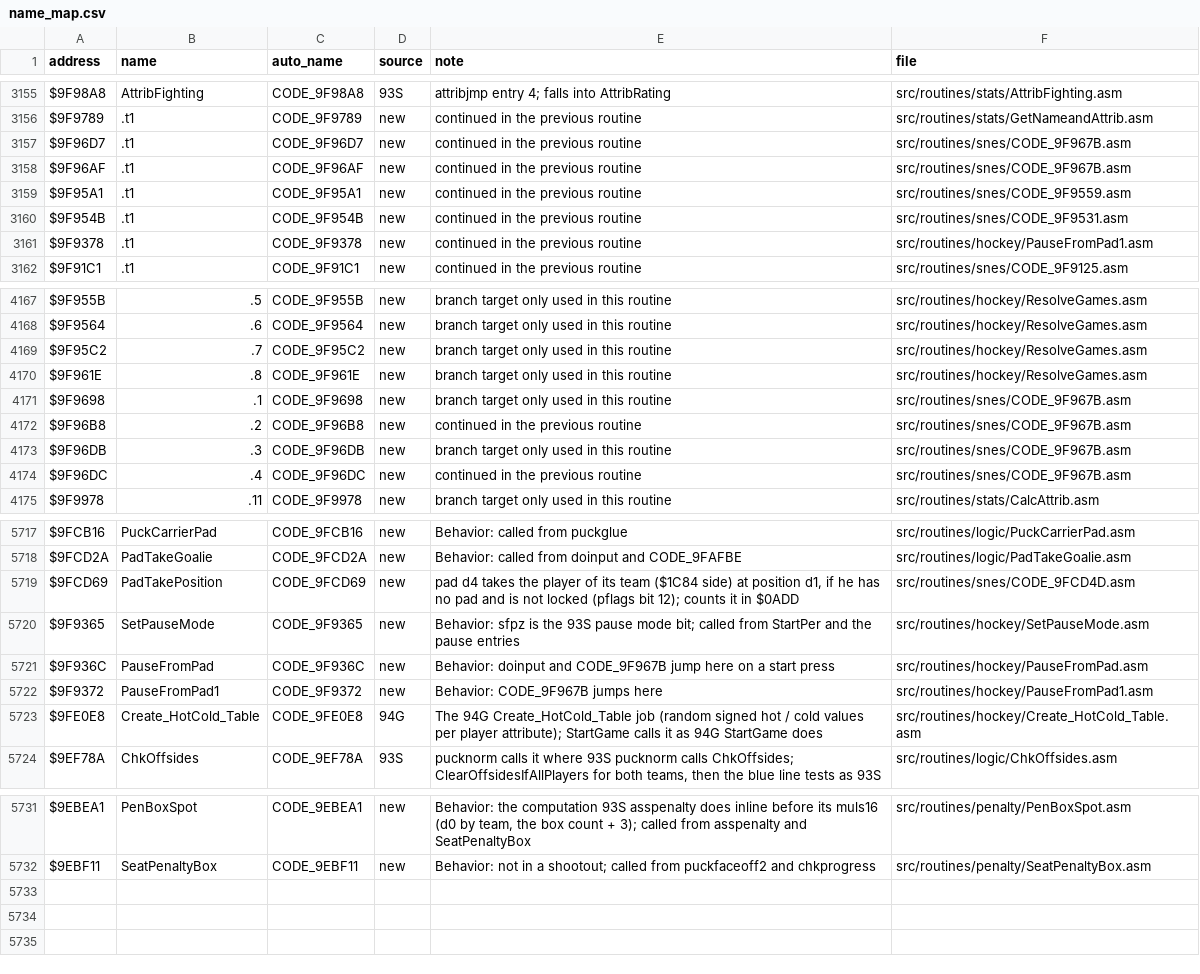
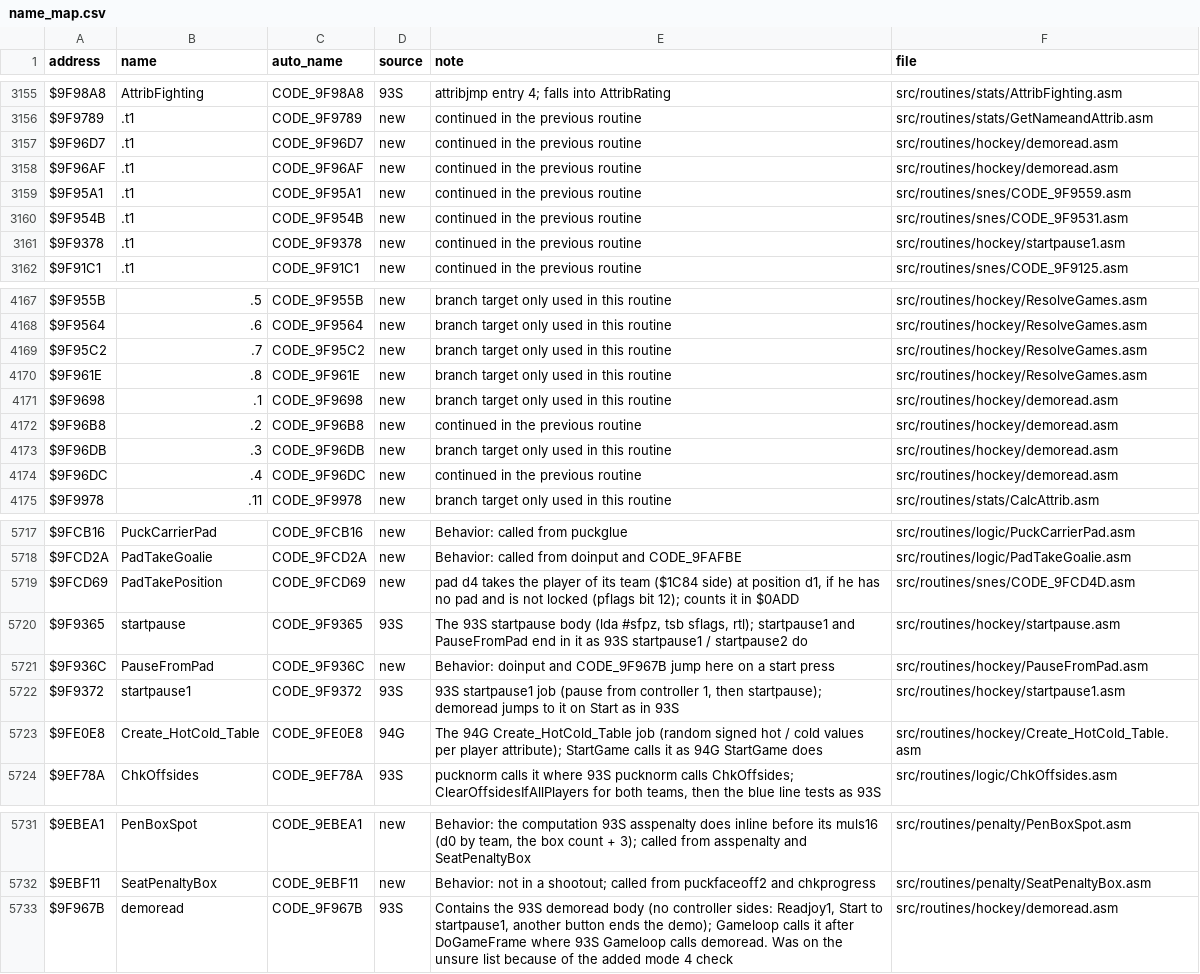
Before and after one commit to Mhopkinsinc/NHL94SNES, a CSV file: docs/name_map.csv, drawn as a sheet; only a part is shown, gaps mark what is left out.

```diff
--- a/docs/name_map.csv
+++ b/docs/name_map.csv
@@ -3156,7 +3156,7 @@ $9F98A8,AttribFighting,CODE_9F98A8,93S,attribjmp entry 4; falls into AttribRatin
 $9F9789,.t1,CODE_9F9789,new,continued in the previous routine,src/routines/stats/GetNameandAttrib.asm
-$9F96D7,.t1,CODE_9F96D7,new,continued in the previous routine,src/routines/snes/CODE_9F967B.asm
-$9F96AF,.t1,CODE_9F96AF,new,continued in the previous routine,src/routines/snes/CODE_9F967B.asm
+$9F96D7,.t1,CODE_9F96D7,new,continued in the previous routine,src/routines/hockey/demoread.asm
+$9F96AF,.t1,CODE_9F96AF,new,continued in the previous routine,src/routines/hockey/demoread.asm
 $9F95A1,.t1,CODE_9F95A1,new,continued in the previous routine,src/routines/snes/CODE_9F9559.asm
 $9F954B,.t1,CODE_9F954B,new,continued in the previous routine,src/routines/snes/CODE_9F9531.asm
-$9F9378,.t1,CODE_9F9378,new,continued in the previous routine,src/routines/hockey/PauseFromPad1.asm
+$9F9378,.t1,CODE_9F9378,new,continued in the previous routine,src/routines/hockey/startpause1.asm
 $9F91C1,.t1,CODE_9F91C1,new,continued in the previous routine,src/routines/snes/CODE_9F9125.asm
@@ -4170,6 +4170,6 @@ $9F95C2,.7,CODE_9F95C2,new,branch target only used in this routine,src/routines/
 $9F961E,.8,CODE_9F961E,new,branch target only used in this routine,src/routines/hockey/ResolveGames.asm
-$9F9698,.1,CODE_9F9698,new,branch target only used in this routine,src/routines/snes/CODE_9F967B.asm
-$9F96B8,.2,CODE_9F96B8,new,continued in the previous routine,src/routines/snes/CODE_9F967B.asm
-$9F96DB,.3,CODE_9F96DB,new,branch target only used in this routine,src/routines/snes/CODE_9F967B.asm
-$9F96DC,.4,CODE_9F96DC,new,continued in the previous routine,src/routines/snes/CODE_9F967B.asm
+$9F9698,.1,CODE_9F9698,new,branch target only used in this routine,src/routines/hockey/demoread.asm
+$9F96B8,.2,CODE_9F96B8,new,continued in the previous routine,src/routines/hockey/demoread.asm
+$9F96DB,.3,CODE_9F96DB,new,branch target only used in this routine,src/routines/hockey/demoread.asm
+$9F96DC,.4,CODE_9F96DC,new,continued in the previous routine,src/routines/hockey/demoread.asm
 $9F9978,.11,CODE_9F9978,new,branch target only used in this routine,src/routines/stats/CalcAttrib.asm
@@ -5719,5 +5719,5 @@ $9FCD2A,PadTakeGoalie,CODE_9FCD2A,new,Behavior: called from doinput and CODE_9FA
 $9FCD69,PadTakePosition,CODE_9FCD69,new,"pad d4 takes the player of its team ($1C84 side) at position d1, if he has no pad and is not locked (pflags bit 12); counts it in $0ADD",src/routines/snes/CODE_9FCD4D.asm
-$9F9365,SetPauseMode,CODE_9F9365,new,Behavior: sfpz is the 93S pause mode bit; called from StartPer and the pause entries,src/routines/hockey/SetPauseMode.asm
+$9F9365,startpause,CODE_9F9365,93S,"The 93S startpause body (lda #sfpz, tsb sflags, rtl); startpause1 and PauseFromPad end in it as 93S startpause1 / startpause2 do",src/routines/hockey/startpause.asm
 $9F936C,PauseFromPad,CODE_9F936C,new,Behavior: doinput and CODE_9F967B jump here on a start press,src/routines/hockey/PauseFromPad.asm
-$9F9372,PauseFromPad1,CODE_9F9372,new,Behavior: CODE_9F967B jumps here,src/routines/hockey/PauseFromPad1.asm
+$9F9372,startpause1,CODE_9F9372,93S,"93S startpause1 job (pause from controller 1, then startpause); demoread jumps to it on Start as in 93S",src/routines/hockey/startpause1.asm
 $9FE0E8,Create_HotCold_Table,CODE_9FE0E8,94G,The 94G Create_HotCold_Table job (random signed hot / cold values per player attribute); StartGame calls it as 94G StartGame does,src/routines/hockey/Create_HotCold_Table.asm
@@ -5732 +5732,2 @@ $9EBEA1,PenBoxSpot,CODE_9EBEA1,new,"Behavior: the computation 93S asspenalty doe
 $9EBF11,SeatPenaltyBox,CODE_9EBF11,new,Behavior: not in a shootout; called from puckfaceoff2 and chkprogress,src/routines/penalty/SeatPenaltyBox.asm
+$9F967B,demoread,CODE_9F967B,93S,"Contains the 93S demoread body (no controller sides: Readjoy1, Start to startpause1, another button ends the demo); Gameloop calls it after DoGameFrame where 93S Gameloop calls demoread. Was on the unsure list because of the added mode 4 check",src/routines/hockey/demoread.asm
```
Also changed, not shown: 11 other files.
